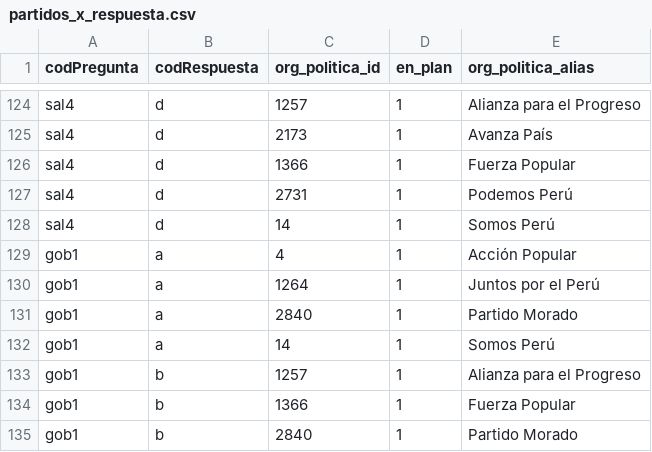
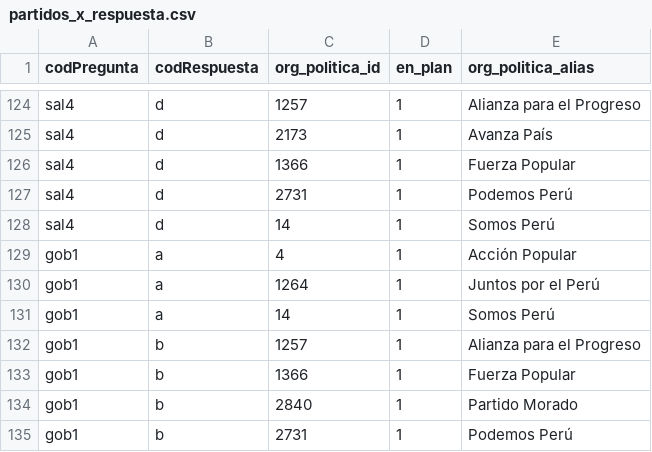
Before and after one commit to openpolitica/open-politica-backend, a CSV file: src/dbtools/partidos_x_respuesta.csv, drawn as a sheet; only a part is shown, gaps mark what is left out; the shorter side is filled out with more unchanged rows; the diff names each change by its address in the sheet, - before the commit and + after, or states it on an @@ line.

```diff
--- a/src/dbtools/partidos_x_respuesta.csv
+++ b/src/dbtools/partidos_x_respuesta.csv
-row 131: gob1 | a | 2840 | 1 | Partido Morado
```
Also changed, not shown: src/dbtools/respuestas.csv.
